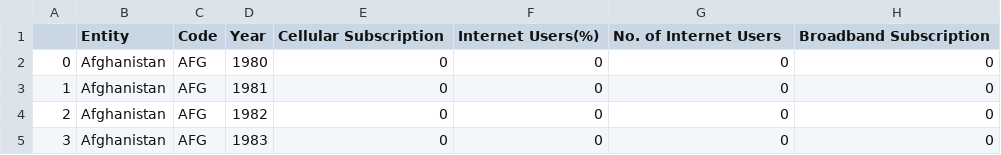
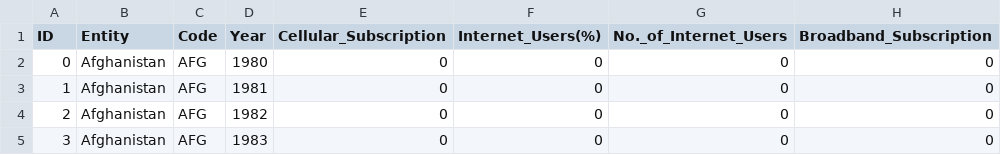
Before and after one commit to The99thCourier/fit3179_visualisation_2, a CSV file: data/Final.csv (was Final.csv), drawn as a sheet; only a part is shown.

Commit message:
Visualisation 2 Push 2 Notes
- Moved data file to "data" folder
- Added json version of csv file
- Built a template for the map.html file from week 8 studio

```diff
--- a/Final.csv
+++ b/data/Final.csv
@@ -1,2 +1,2 @@
-,Entity,Code,Year,Cellular Subscription,Internet Users(%),No. of Internet Users,Broadband Subscription
+ID,Entity,Code,Year,Cellular_Subscription,Internet_Users(%),No._of_Internet_Users,Broadband_Subscription
 0,Afghanistan,AFG,1980,0,0,0,0
```
Also changed, not shown: 2 other files.
